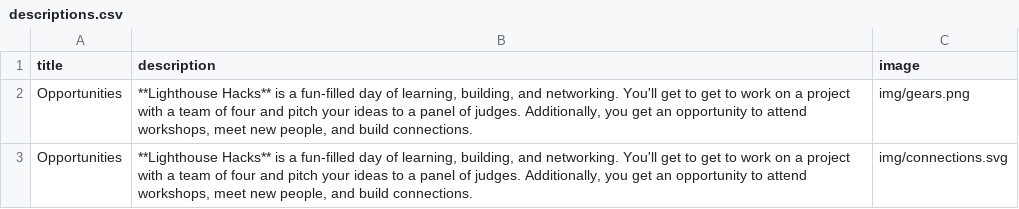
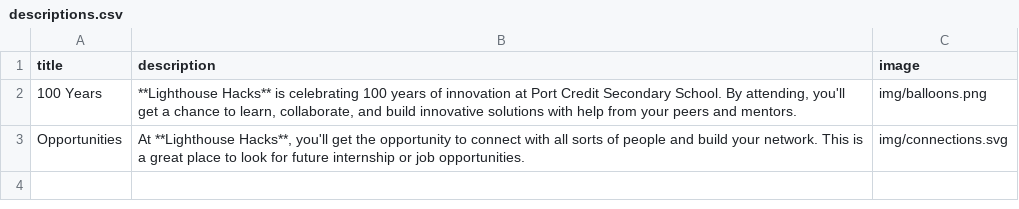
Before and after one commit to paramt/lighthouse-hacks, a CSV file: _data/descriptions.csv, drawn as a sheet.

Commit message:
Add descriptions

```diff
--- a/_data/descriptions.csv
+++ b/_data/descriptions.csv
@@ -1,3 +1,3 @@
 title,description,image
-"Opportunities","**Lighthouse Hacks** is a fun-filled day of learning, building, and networking. You'll get to get to work on a project with a team of four and pitch your ideas to a panel of judges. Additionally, you get an opportunity to attend workshops, meet new people, and build connections.","img/gears.png"
-"Opportunities","**Lighthouse Hacks** is a fun-filled day of learning, building, and networking. You'll get to get to work on a project with a team of four and pitch your ideas to a panel of judges. Additionally, you get an opportunity to attend workshops, meet new people, and build connections.","img/connections.svg"
+"100 Years","**Lighthouse Hacks** is celebrating 100 years of innovation at Port Credit Secondary School. By attending, you'll get a chance to learn, collaborate, and build innovative solutions with help from your peers and mentors.","img/balloons.png"
+"Opportunities","At **Lighthouse Hacks**, you'll get the opportunity to connect with all sorts of people and build your network. This is a great place to look for future internship or job opportunities.","img/connections.svg"
```
